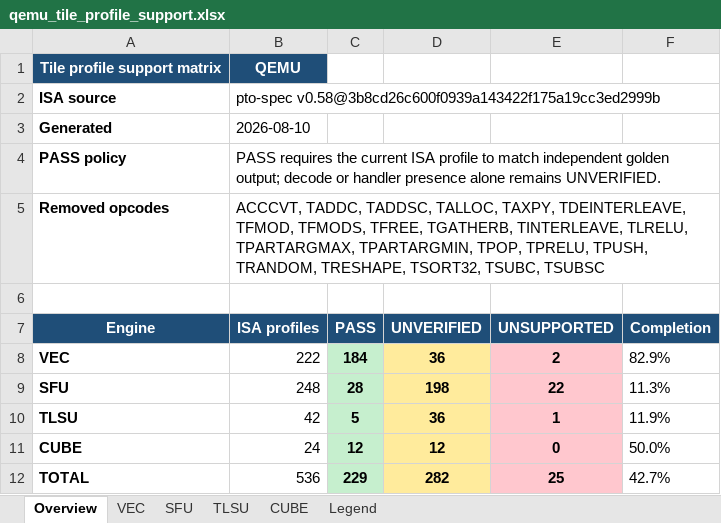
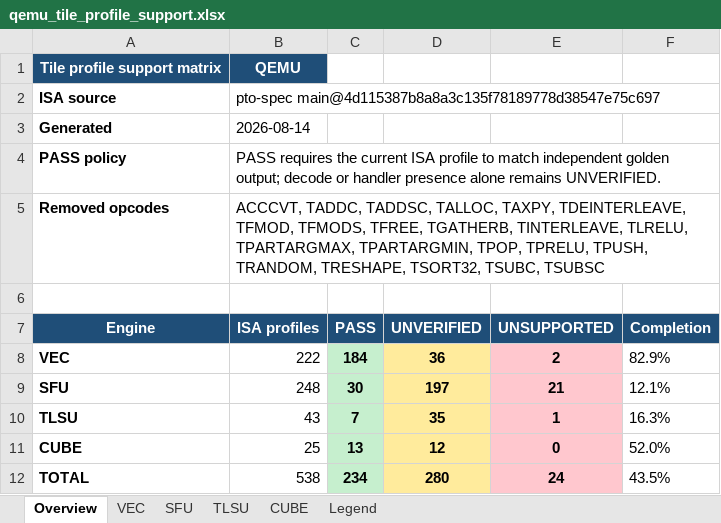
Before and after one commit to LinxISA/qemu, an Excel workbook: docs/linxisa/qemu_tile_profile_support.xlsx, sheet Overview, drawn as a sheet; values as stored, in another font and other column widths than the file's, no borders; the diff names each change by its address in the sheet, - before the commit and + after, or states it on an @@ line.

```diff
--- a/docs/linxisa/qemu_tile_profile_support.xlsx (sheet Overview)
+++ b/docs/linxisa/qemu_tile_profile_support.xlsx (sheet Overview)
-B2 (ISA profiles): pto-spec v0.58@3b8cd26c600f0939a143422f175a19cc3ed2999b
+B2 (ISA profiles): pto-spec main@4d115387b8a8a3c135f78189778d38547e75c697
-B3 (ISA profiles): 2026-08-10
+B3 (ISA profiles): 2026-08-14
-C9 (PASS): 28
+C9 (PASS): 30
-D9 (UNVERIFIED): 198
+D9 (UNVERIFIED): 197
-E9 (UNSUPPORTED): 22
+E9 (UNSUPPORTED): 21
-F9 (Completion): 11.3%
+F9 (Completion): 12.1%
-B10 (ISA profiles): 42
+B10 (ISA profiles): 43
-C10 (PASS): 5
+C10 (PASS): 7
-D10 (UNVERIFIED): 36
+D10 (UNVERIFIED): 35
-F10 (Completion): 11.9%
+F10 (Completion): 16.3%
-B11 (ISA profiles): 24
+B11 (ISA profiles): 25
-C11 (PASS): 12
+C11 (PASS): 13
-F11 (Completion): 50.0%
+F11 (Completion): 52.0%
-B12 (ISA profiles): 536
+B12 (ISA profiles): 538
-C12 (PASS): 229
+C12 (PASS): 234
-D12 (UNVERIFIED): 282
+D12 (UNVERIFIED): 280
-E12 (UNSUPPORTED): 25
+E12 (UNSUPPORTED): 24
-F12 (Completion): 42.7%
+F12 (Completion): 43.5%
```
Also changed, not shown: sheet VEC, sheet SFU, sheet CUBE, sheet TLSU, 16 other files.
